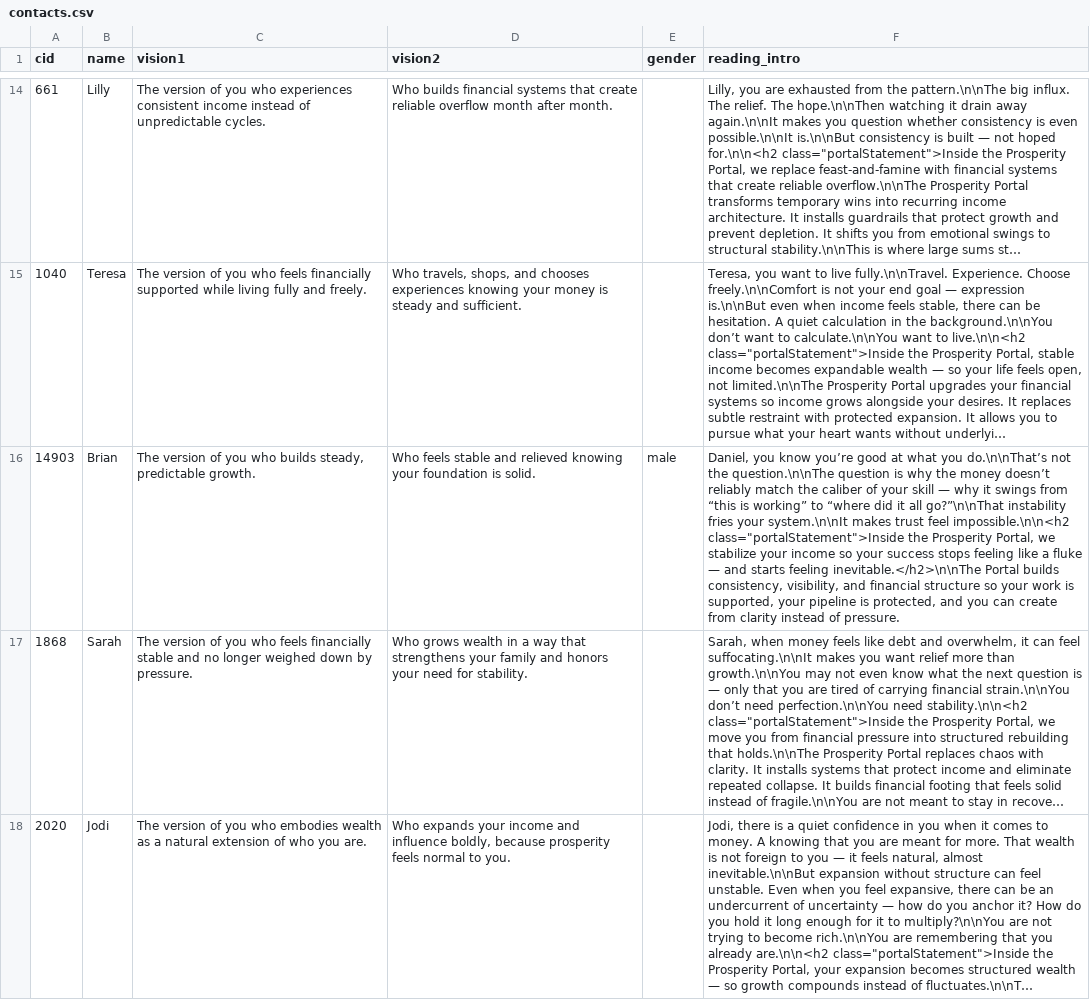
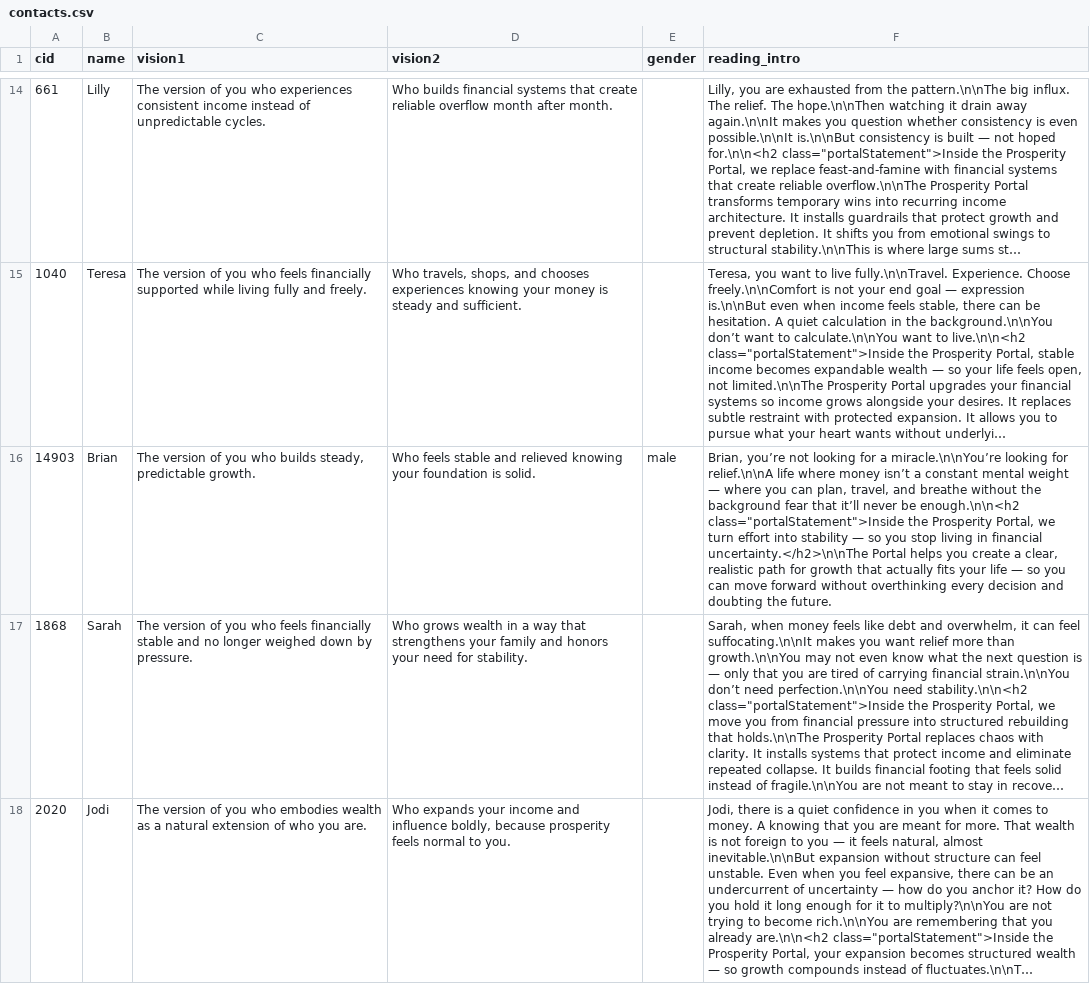
Before and after one commit to heyuhuman/becomewellresourced-join, a CSV file: contacts.csv, drawn as a sheet; only a part is shown, gaps mark what is left out; long unchanged cells end in …; the diff covers the shown part only; the diff names each change by its address in the sheet, - before the commit and + after, or states it on an @@ line.

Commit message:
Add files via upload

```diff
--- a/contacts.csv
+++ b/contacts.csv
-F16 (reading_intro): Daniel, you know you’re good at what you do.\n\nThat’s not the question.\n\nThe question is why the money doesn’t reliably match the caliber of your skill — why it swings from “this is working” to “where did it all go?”\n\nThat instability fries your system.\n\nIt makes trust feel impossible.\n\n<h2 class="portalStatement">Inside the Prosperity Portal, we stabilize your income so your success stops feeling like a fluke — and starts feeling inevitable.</h2>\n\nThe Portal builds consistency, visibility, and financial structure so your work is supported, your pipeline is protected, and you can create from clarity instead of pressure.
+F16 (reading_intro): Brian, you’re not looking for a miracle.\n\nYou’re looking for relief.\n\nA life where money isn’t a constant mental weight — where you can plan, travel, and breathe without the background fear that it’ll never be enough.\n\n<h2 class="portalStatement">Inside the Prosperity Portal, we turn effort into stability — so you stop living in financial uncertainty.</h2>\n\nThe Portal helps you create a clear, realistic path for growth that actually fits your life — so you can move forward without overthinking every decision and doubting the future.
```
Also changed, not shown: 1 edited cell elsewhere in this file.
